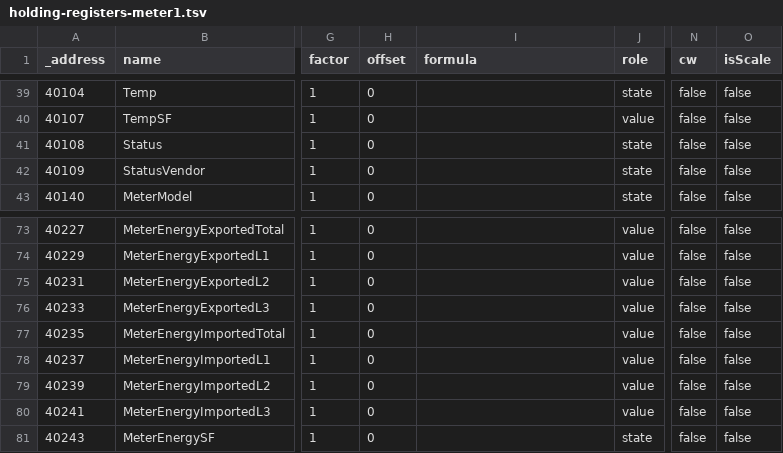
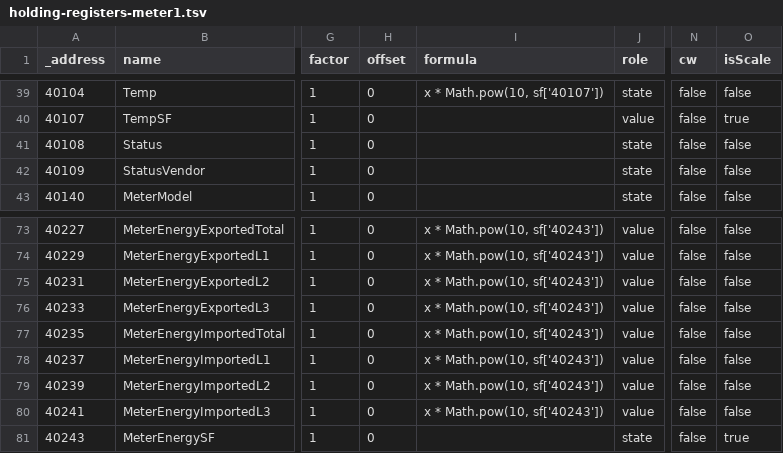
Before and after one commit to ioBroker/modbus-templates, a TSV file: PV-Wechselrichter/SolarEdge/holding-registers-meter1.tsv, drawn as a sheet; only a part is shown, gaps mark what is left out; the diff covers the shown part only; the diff names each change by its address in the sheet, - before the commit and + after, or states it on an @@ line.

```diff
--- a/PV-Wechselrichter/SolarEdge/holding-registers-meter1.tsv
+++ b/PV-Wechselrichter/SolarEdge/holding-registers-meter1.tsv
-I39 (formula): (empty)
+I39 (formula): x * Math.pow(10, sf['40107'])
-O40 (isScale): false
+O40 (isScale): true
-I73:I80 (formula): (empty)
+I73:I80 (formula): x * Math.pow(10, sf['40243'])
-O81 (isScale): false
+O81 (isScale): true
```
Also changed, not shown: 54 edited cells elsewhere in this file.
